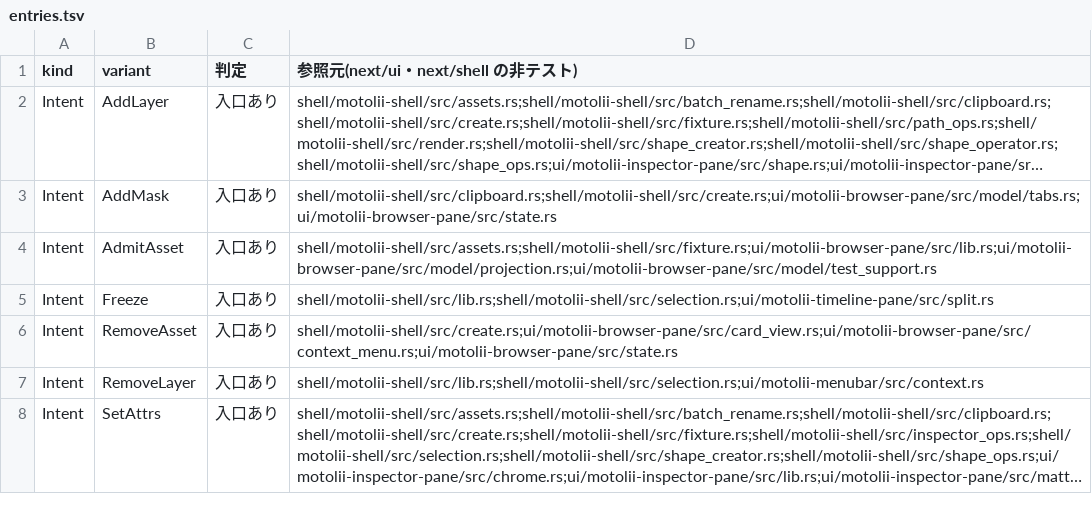
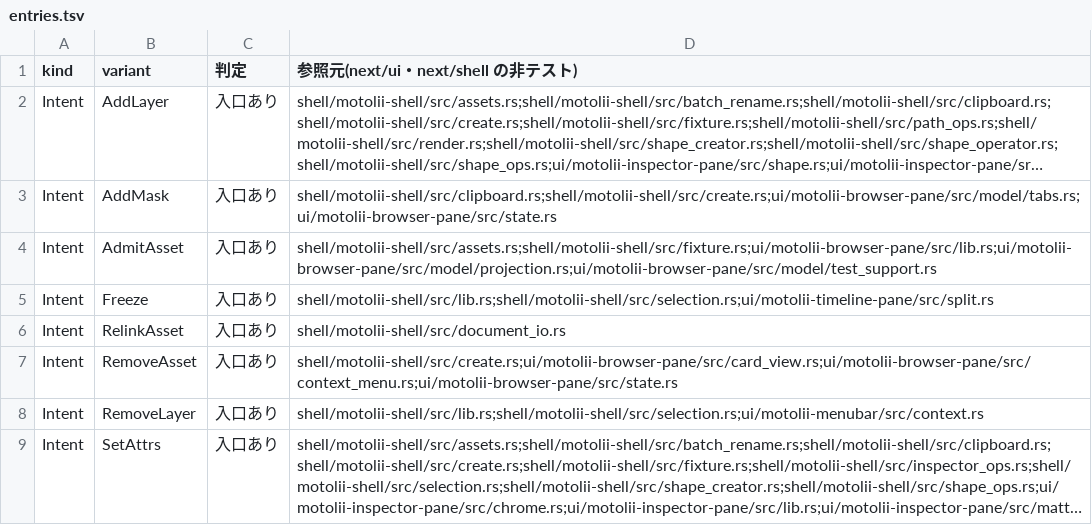
Before and after one commit to oshikaidesu/Motolii, a TSV file: next/reference/generated/entries.tsv, drawn as a sheet; only a part is shown; long unchanged cells end in ….

```diff
--- a/next/reference/generated/entries.tsv
+++ b/next/reference/generated/entries.tsv
@@ -5,2 +5,3 @@ Intent	AdmitAsset	入口あり	shell/motolii-shell/src/assets.rs;shell/motolii-s
 Intent	Freeze	入口あり	shell/motolii-shell/src/lib.rs;shell/motolii-shell/src/selection.rs;ui/motolii-timeline-pane/src/split.rs
+Intent	RelinkAsset	入口あり	shell/motolii-shell/src/document_io.rs
 Intent	RemoveAsset	入口あり	shell/motolii-shell/src/create.rs;ui/motolii-browser-pane/src/card_view.rs;ui/motolii-browser-pane/src/context_menu.rs;ui/motolii-browser-pane/src/state.rs
```
Also changed, not shown: 52 other files.
